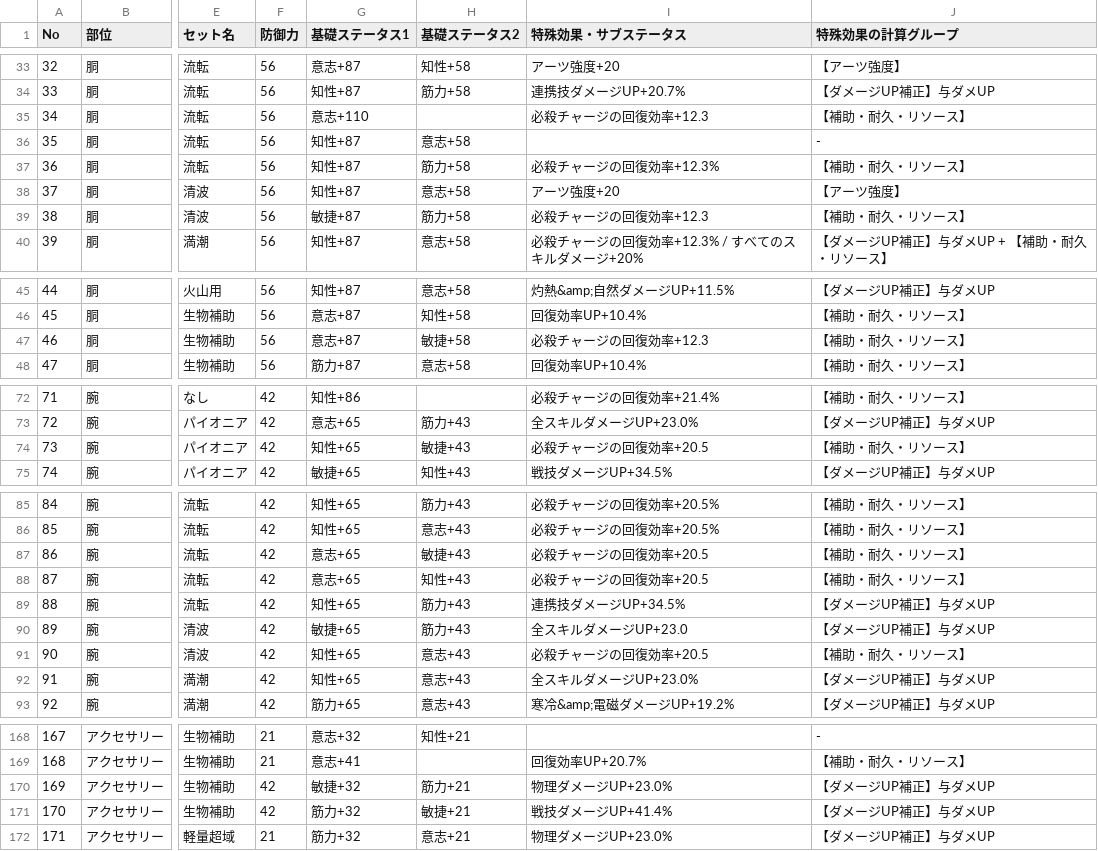
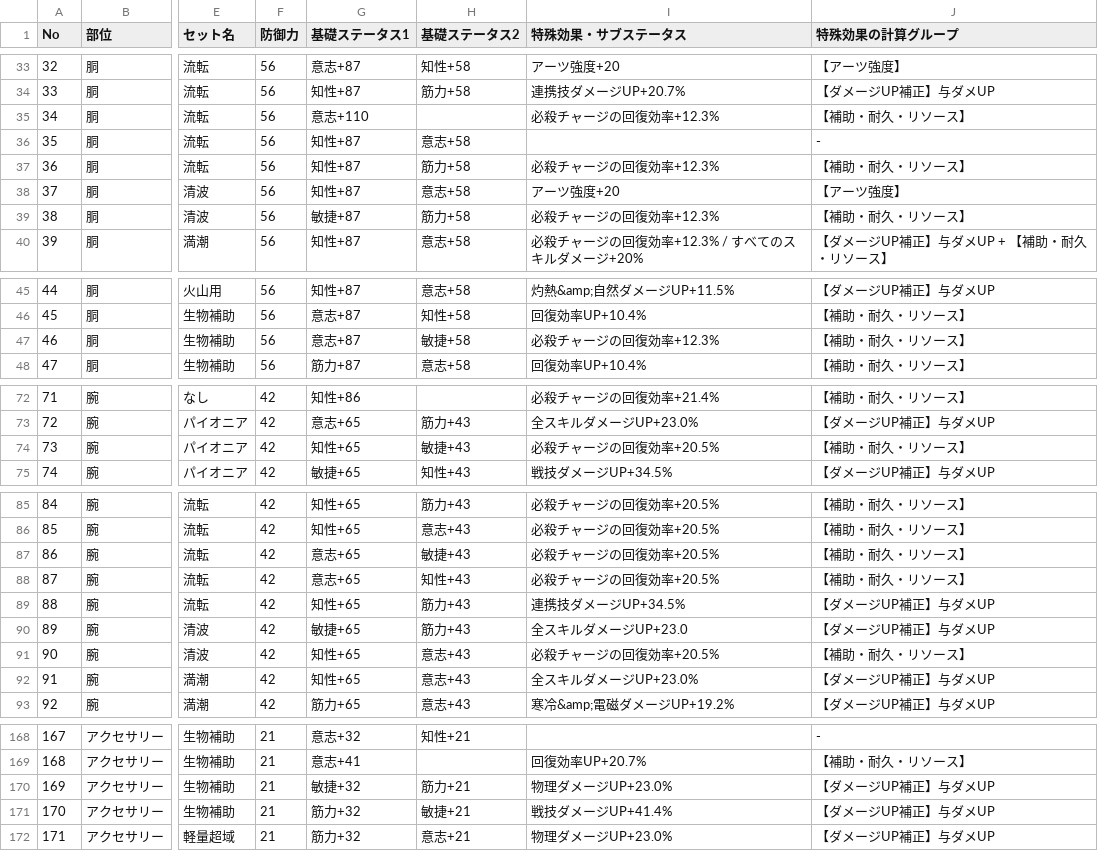
Before and after one commit to cccase/endfield_tools, a CSV file: docs/armors_master.csv, drawn as a sheet; only a part is shown, gaps mark what is left out; the diff covers the shown part only; the diff names each change by its address in the sheet, - before the commit and + after, or states it on an @@ line.

Commit message:
fix: 防具・武器ステータスのマスタ同期と必殺チャージ完全自動計算化
- パルス式軽防具など26部位の欠落サブステータス（複合属性ダメUP等）をマスタから完全復元
- 武器「複合工業」の基礎攻撃力(490)およびスキル1〜3、モディファイアをマスタ通りに修復
- キャラクターの固定効率および逆算ロジックを撤廃し、装備からの完全自動計算に統一
- スー・リーノのデフォルト防具（生物補助プレート、流転軽防具など）を最適化更新
- docs/armors_master.csv の単位表記(%抜け)およびアクセサリー防御力の誤記を是正

```diff
--- a/docs/armors_master.csv
+++ b/docs/armors_master.csv
-I35 (特殊効果・サブステータス): 必殺チャージの回復効率+12.3
+I35 (特殊効果・サブステータス): 必殺チャージの回復効率+12.3%
-I39 (特殊効果・サブステータス): 必殺チャージの回復効率+12.3
+I39 (特殊効果・サブステータス): 必殺チャージの回復効率+12.3%
-I47 (特殊効果・サブステータス): 必殺チャージの回復効率+12.3
+I47 (特殊効果・サブステータス): 必殺チャージの回復効率+12.3%
-I74 (特殊効果・サブステータス): 必殺チャージの回復効率+20.5
+I74 (特殊効果・サブステータス): 必殺チャージの回復効率+20.5%
-I87:I88 (特殊効果・サブステータス): 必殺チャージの回復効率+20.5
+I87:I88 (特殊効果・サブステータス): 必殺チャージの回復効率+20.5%
-I91 (特殊効果・サブステータス): 必殺チャージの回復効率+20.5
+I91 (特殊効果・サブステータス): 必殺チャージの回復効率+20.5%
-F170:F171 (防御力): 42
+F170:F171 (防御力): 21
```
Also changed, not shown: 1 edited cell elsewhere in this file, 7 other files.
